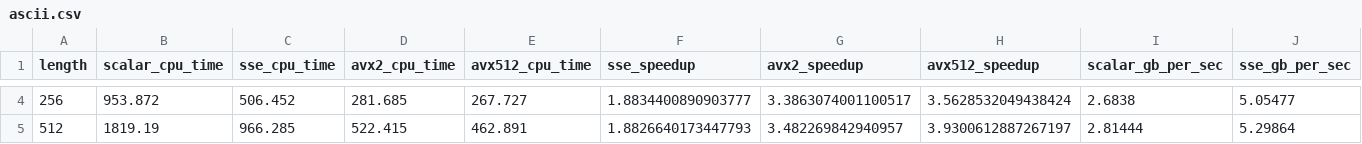
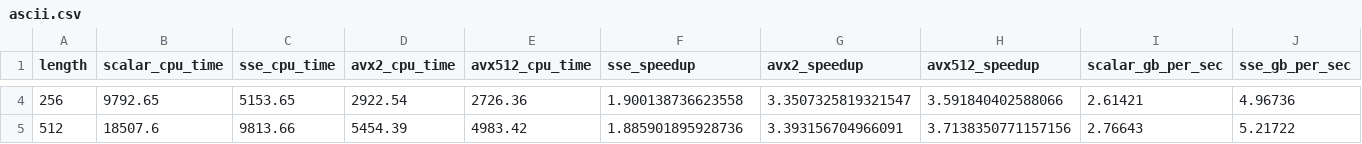
Before and after one commit to MarcoSchroeder/cesu8_validation, a CSV file: benchmark_results/uni/processed_data/ascii.csv, drawn as a sheet; only a part is shown, gaps mark what is left out; the diff covers the shown part only; the diff names each change by its address in the sheet, - before the commit and + after, or states it on an @@ line.

```diff
--- a/benchmark_results/uni/processed_data/ascii.csv
+++ b/benchmark_results/uni/processed_data/ascii.csv
-B4 (scalar_cpu_time): 953.872
+B4 (scalar_cpu_time): 9792.65
-C4 (sse_cpu_time): 506.452
+C4 (sse_cpu_time): 5153.65
-D4 (avx2_cpu_time): 281.685
+D4 (avx2_cpu_time): 2922.54
-E4 (avx512_cpu_time): 267.727
+E4 (avx512_cpu_time): 2726.36
-F4 (sse_speedup): 1.8834400890903777
+F4 (sse_speedup): 1.900138736623558
-G4 (avx2_speedup): 3.3863074001100517
+G4 (avx2_speedup): 3.3507325819321547
-H4 (avx512_speedup): 3.5628532049438424
+H4 (avx512_speedup): 3.591840402588066
-I4 (scalar_gb_per_sec): 2.6838
+I4 (scalar_gb_per_sec): 2.61421
-J4 (sse_gb_per_sec): 5.05477
+J4 (sse_gb_per_sec): 4.96736
-B5 (scalar_cpu_time): 1819.19
+B5 (scalar_cpu_time): 18507.6
-C5 (sse_cpu_time): 966.285
+C5 (sse_cpu_time): 9813.66
-D5 (avx2_cpu_time): 522.415
+D5 (avx2_cpu_time): 5454.39
-E5 (avx512_cpu_time): 462.891
+E5 (avx512_cpu_time): 4983.42
-F5 (sse_speedup): 1.8826640173447793
+F5 (sse_speedup): 1.885901895928736
-G5 (avx2_speedup): 3.482269842940957
+G5 (avx2_speedup): 3.393156704966091
-H5 (avx512_speedup): 3.9300612887267197
+H5 (avx512_speedup): 3.7138350771157156
-I5 (scalar_gb_per_sec): 2.81444
+I5 (scalar_gb_per_sec): 2.76643
-J5 (sse_gb_per_sec): 5.29864
+J5 (sse_gb_per_sec): 5.21722
```
Also changed, not shown: 2 removed rows and 147 edited cells elsewhere in this file, benchmark_results/uni/avx2.csv, benchmark_results/uni/avx512.csv, 9 other files.
